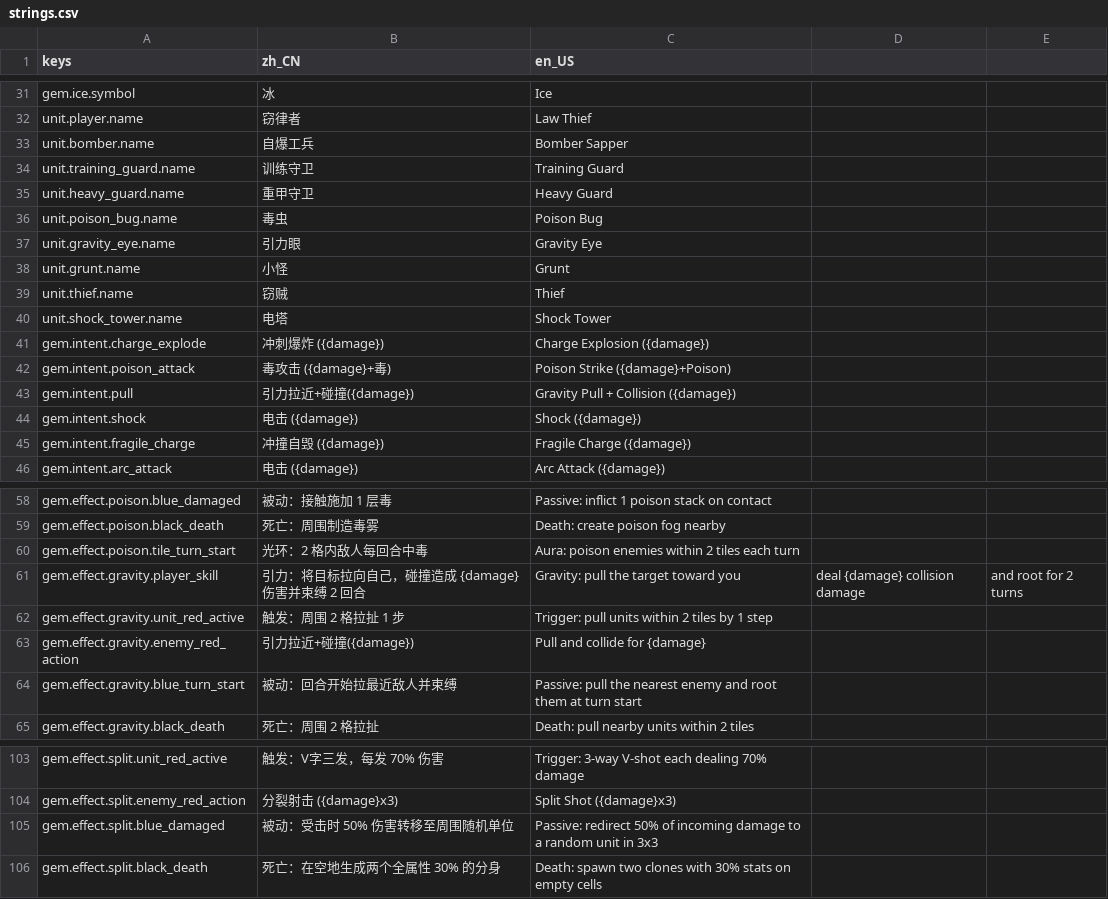
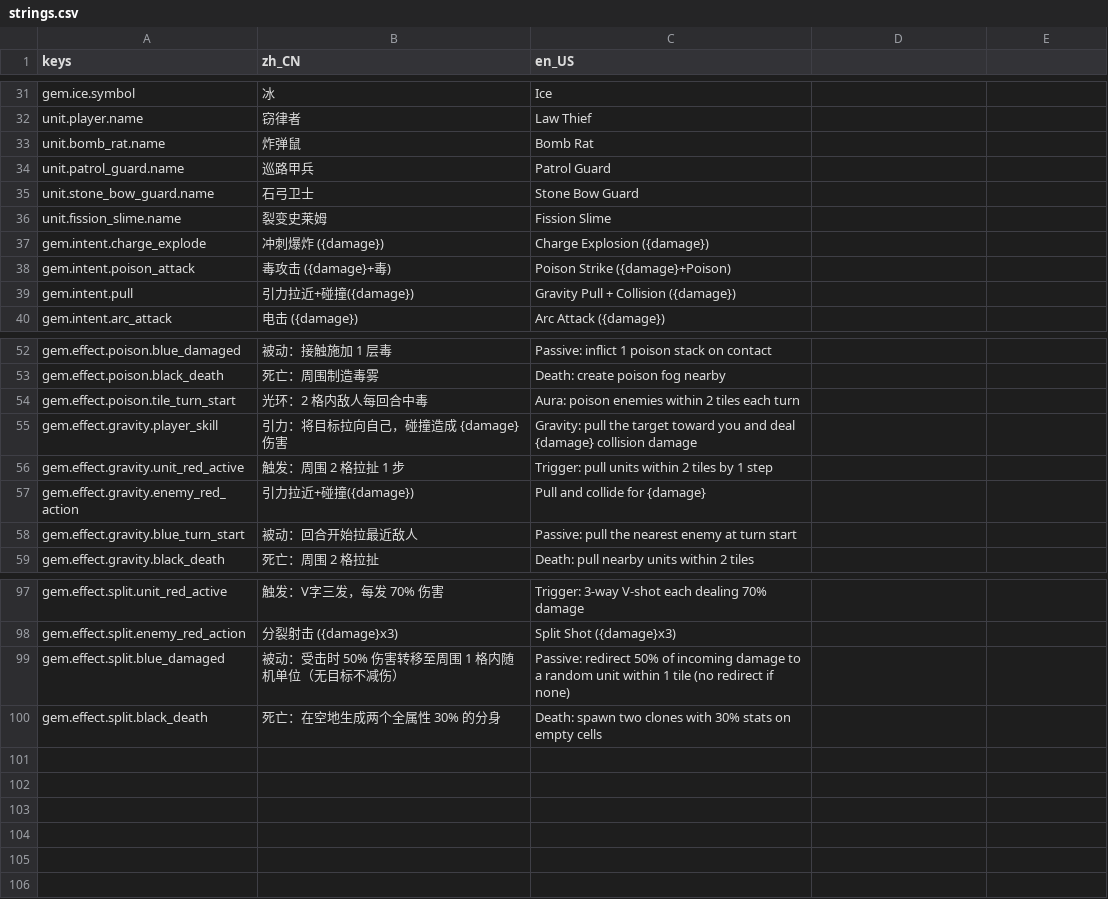
Before and after one commit to CrazyBucket/law-thief, a CSV file: localization/strings.csv, drawn as a sheet; only a part is shown, gaps mark what is left out.

```diff
--- a/localization/strings.csv
+++ b/localization/strings.csv
@@ -32,10 +32,6 @@ gem.ice.symbol,冰,Ice
 unit.player.name,窃律者,Law Thief
-unit.bomber.name,自爆工兵,Bomber Sapper
-unit.training_guard.name,训练守卫,Training Guard
-unit.heavy_guard.name,重甲守卫,Heavy Guard
-unit.poison_bug.name,毒虫,Poison Bug
-unit.gravity_eye.name,引力眼,Gravity Eye
-unit.grunt.name,小怪,Grunt
-unit.thief.name,窃贼,Thief
-unit.shock_tower.name,电塔,Shock Tower
+unit.bomb_rat.name,炸弹鼠,Bomb Rat
+unit.patrol_guard.name,巡路甲兵,Patrol Guard
+unit.stone_bow_guard.name,石弓卫士,Stone Bow Guard
+unit.fission_slime.name,裂变史莱姆,Fission Slime
 gem.intent.charge_explode,冲刺爆炸 ({damage}),Charge Explosion ({damage})
@@ -43,4 +39,2 @@ gem.intent.poison_attack,毒攻击 ({damage}+毒),Poison Strike ({damage}+Poison
 gem.intent.pull,引力拉近+碰撞({damage}),Gravity Pull + Collision ({damage})
-gem.intent.shock,电击 ({damage}),Shock ({damage})
-gem.intent.fragile_charge,冲撞自毁 ({damage}),Fragile Charge ({damage})
 gem.intent.arc_attack,电击 ({damage}),Arc Attack ({damage})
@@ -60,6 +54,6 @@ gem.effect.poison.black_death,死亡：周围制造毒雾,Death: create poison f
 gem.effect.poison.tile_turn_start,光环：2 格内敌人每回合中毒,Aura: poison enemies within 2 tiles each turn
-gem.effect.gravity.player_skill,引力：将目标拉向自己，碰撞造成 {damage} 伤害并束缚 2 回合,Gravity: pull the target toward you, deal {damage} collision damage, and root for 2 turns
+gem.effect.gravity.player_skill,引力：将目标拉向自己，碰撞造成 {damage} 伤害,Gravity: pull the target toward you and deal {damage} collision damage
 gem.effect.gravity.unit_red_active,触发：周围 2 格拉扯 1 步,Trigger: pull units within 2 tiles by 1 step
 gem.effect.gravity.enemy_red_action,引力拉近+碰撞({damage}),Pull and collide for {damage}
-gem.effect.gravity.blue_turn_start,被动：回合开始拉最近敌人并束缚,Passive: pull the nearest enemy and root them at turn start
+gem.effect.gravity.blue_turn_start,被动：回合开始拉最近敌人,Passive: pull the nearest enemy at turn start
 gem.effect.gravity.black_death,死亡：周围 2 格拉扯,Death: pull nearby units within 2 tiles
@@ -104,3 +98,3 @@ gem.effect.split.unit_red_active,触发：V字三发，每发 70% 伤害,Trigger
 gem.effect.split.enemy_red_action,分裂射击 ({damage}x3),Split Shot ({damage}x3)
-gem.effect.split.blue_damaged,被动：受击时 50% 伤害转移至周围随机单位,Passive: redirect 50% of incoming damage to a random unit in 3x3
+gem.effect.split.blue_damaged,被动：受击时 50% 伤害转移至周围 1 格内随机单位（无目标不减伤）,Passive: redirect 50% of incoming damage to a random unit within 1 tile (no redirect if none)
 gem.effect.split.black_death,死亡：在空地生成两个全属性 30% 的分身,Death: spawn two clones with 30% stats on empty cells
```
Also changed, not shown: 39 other files.
